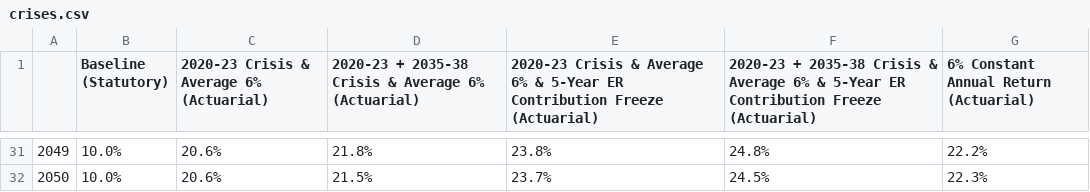
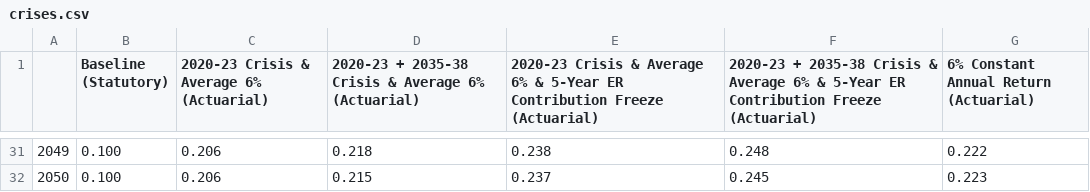
Before and after one commit to ReasonFoundation/GraphicsR, a CSV file: DeckUpdate/crises.csv, drawn as a sheet; only a part is shown, gaps mark what is left out; the diff covers the shown part only.

Commit message:
Add files via upload

```diff
--- a/DeckUpdate/crises.csv
+++ b/DeckUpdate/crises.csv
@@ -31,2 +31,2 @@
-2049,10.0%,20.6%,21.8%,23.8%,24.8%,22.2%
-2050,10.0%,20.6%,21.5%,23.7%,24.5%,22.3%
+2049,0.100,0.206,0.218,0.238,0.248,0.222
+2050,0.100,0.206,0.215,0.237,0.245,0.223
```
Also changed, not shown: 174 edited cells elsewhere in this file.
